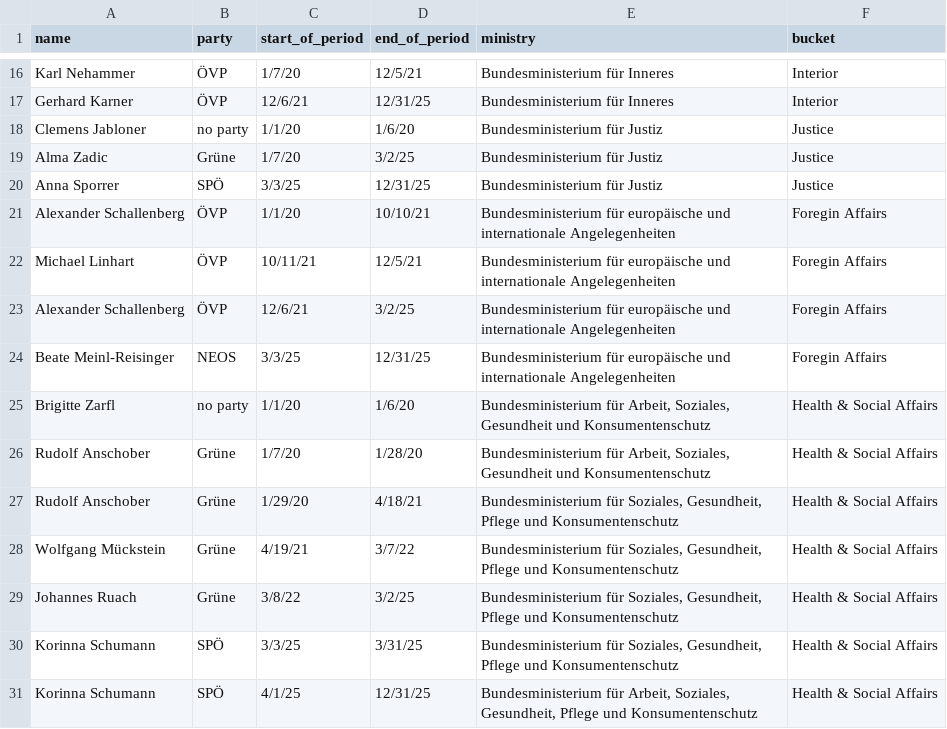
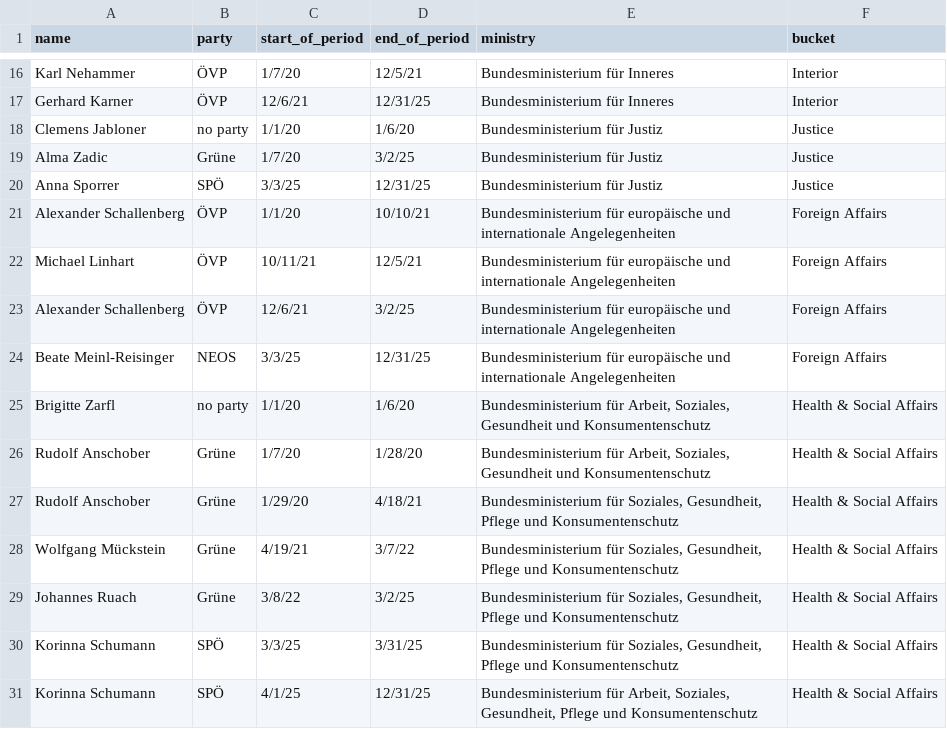
Before and after one commit to theCodingTeddy/austrian-press-monitor, a CSV file: data/synonym_lists/ministers.csv, drawn as a sheet; only a part is shown, gaps mark what is left out.

```diff
--- a/data/synonym_lists/ministers.csv
+++ b/data/synonym_lists/ministers.csv
@@ -20,6 +20,6 @@ Alma Zadic,Grüne,1/7/20,3/2/25,Bundesministerium für Justiz,Justice
 Anna Sporrer,SPÖ,3/3/25,12/31/25,Bundesministerium für Justiz,Justice
-Alexander Schallenberg,ÖVP,1/1/20,10/10/21,Bundesministerium für europäische und internationale Angelegenheiten,Foregin Affairs
-Michael Linhart,ÖVP,10/11/21,12/5/21,Bundesministerium für europäische und internationale Angelegenheiten,Foregin Affairs
-Alexander Schallenberg,ÖVP,12/6/21,3/2/25,Bundesministerium für europäische und internationale Angelegenheiten,Foregin Affairs
-Beate Meinl-Reisinger,NEOS,3/3/25,12/31/25,Bundesministerium für europäische und internationale Angelegenheiten,Foregin Affairs
+Alexander Schallenberg,ÖVP,1/1/20,10/10/21,Bundesministerium für europäische und internationale Angelegenheiten,Foreign Affairs
+Michael Linhart,ÖVP,10/11/21,12/5/21,Bundesministerium für europäische und internationale Angelegenheiten,Foreign Affairs
+Alexander Schallenberg,ÖVP,12/6/21,3/2/25,Bundesministerium für europäische und internationale Angelegenheiten,Foreign Affairs
+Beate Meinl-Reisinger,NEOS,3/3/25,12/31/25,Bundesministerium für europäische und internationale Angelegenheiten,Foreign Affairs
 Brigitte Zarfl,no party,1/1/20,1/6/20,"Bundesministerium für Arbeit, Soziales, Gesundheit und Konsumentenschutz",Health & Social Affairs
```
Also changed, not shown: 6 other files.
